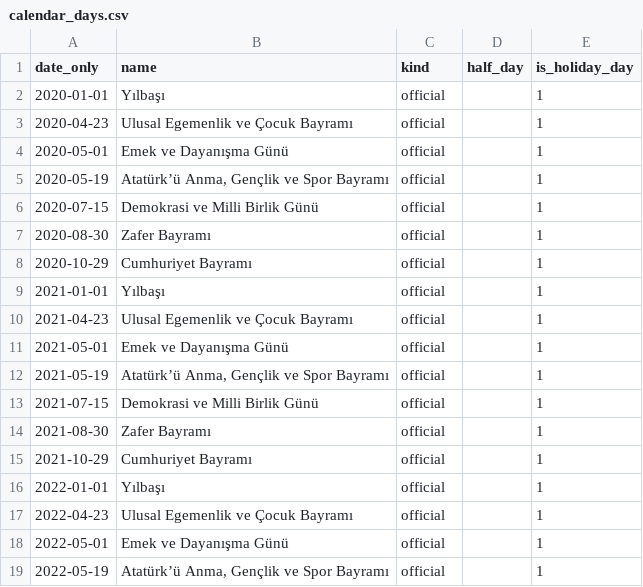
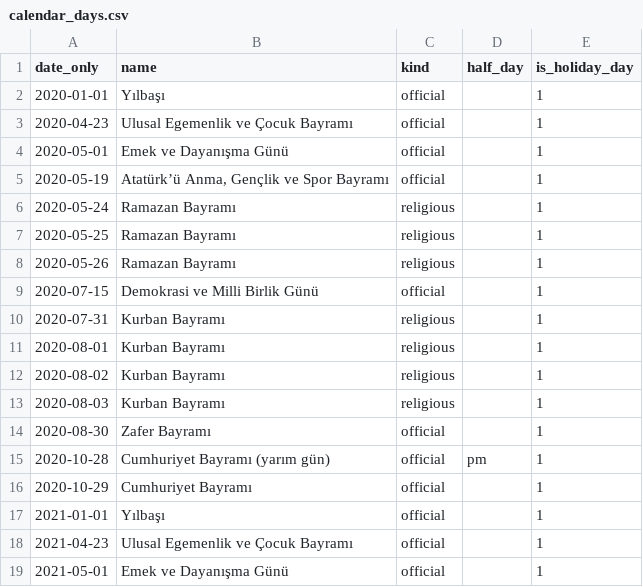
Before and after one commit to kaltas21/ForeWatt, a CSV file: data/silver/calendar/calendar_days.csv, drawn as a sheet; only a part is shown; the shorter side is filled out with more unchanged rows; the diff covers the shown part only.

```diff
--- a/data/silver/calendar/calendar_days.csv
+++ b/data/silver/calendar/calendar_days.csv
@@ -5,4 +5,12 @@ date_only,name,kind,half_day,is_holiday_day
 2020-05-19,"Atatürk’ü Anma, Gençlik ve Spor Bayramı",official,,1
+2020-05-24,Ramazan Bayramı,religious,,1
+2020-05-25,Ramazan Bayramı,religious,,1
+2020-05-26,Ramazan Bayramı,religious,,1
 2020-07-15,Demokrasi ve Milli Birlik Günü,official,,1
+2020-07-31,Kurban Bayramı,religious,,1
+2020-08-01,Kurban Bayramı,religious,,1
+2020-08-02,Kurban Bayramı,religious,,1
+2020-08-03,Kurban Bayramı,religious,,1
 2020-08-30,Zafer Bayramı,official,,1
+2020-10-28,Cumhuriyet Bayramı (yarım gün),official,pm,1
 2020-10-29,Cumhuriyet Bayramı,official,,1
```
Also changed, not shown: 31 added rows elsewhere in this file, data/bronze/calendar/calendar_raw.csv, data/silver/calendar/calendar_full_days.csv, 12 other files.
